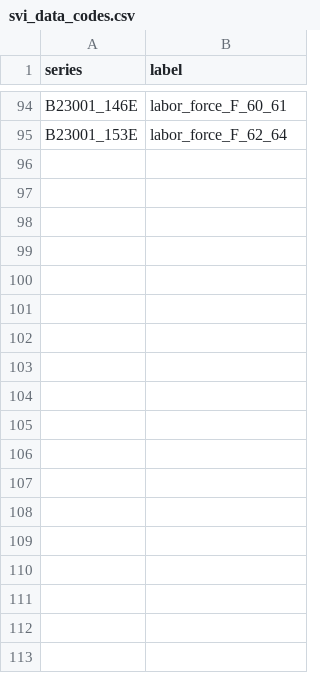
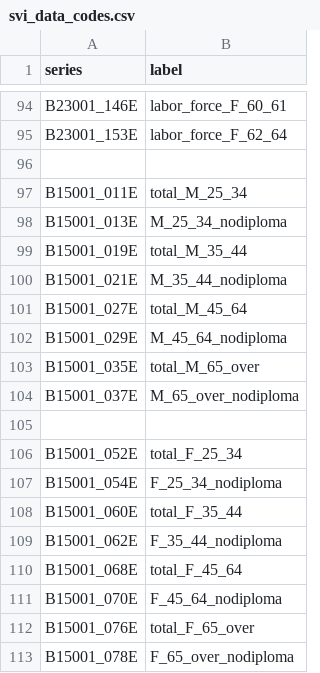
Before and after one commit to aaronmams/svi-tools, a CSV file: data/svi_data_codes.csv, drawn as a sheet; only a part is shown, gaps mark what is left out; the diff names each change by its address in the sheet, - before the commit and + after, or states it on an @@ line.

```diff
--- a/data/svi_data_codes.csv
+++ b/data/svi_data_codes.csv
+row 96: (empty)
+row 97: B15001_011E | total_M_25_34
+row 98: B15001_013E | M_25_34_nodiploma
+row 99: B15001_019E | total_M_35_44
+row 100: B15001_021E | M_35_44_nodiploma
+row 101: B15001_027E | total_M_45_64
+row 102: B15001_029E | M_45_64_nodiploma
+row 103: B15001_035E | total_M_65_over
+row 104: B15001_037E | M_65_over_nodiploma
+row 105: (empty)
+row 106: B15001_052E | total_F_25_34
+row 107: B15001_054E | F_25_34_nodiploma
+row 108: B15001_060E | total_F_35_44
+row 109: B15001_062E | F_35_44_nodiploma
+row 110: B15001_068E | total_F_45_64
+row 111: B15001_070E | F_45_64_nodiploma
+row 112: B15001_076E | total_F_65_over
+row 113: B15001_078E | F_65_over_nodiploma
```
Also changed, not shown: 1 other file.
